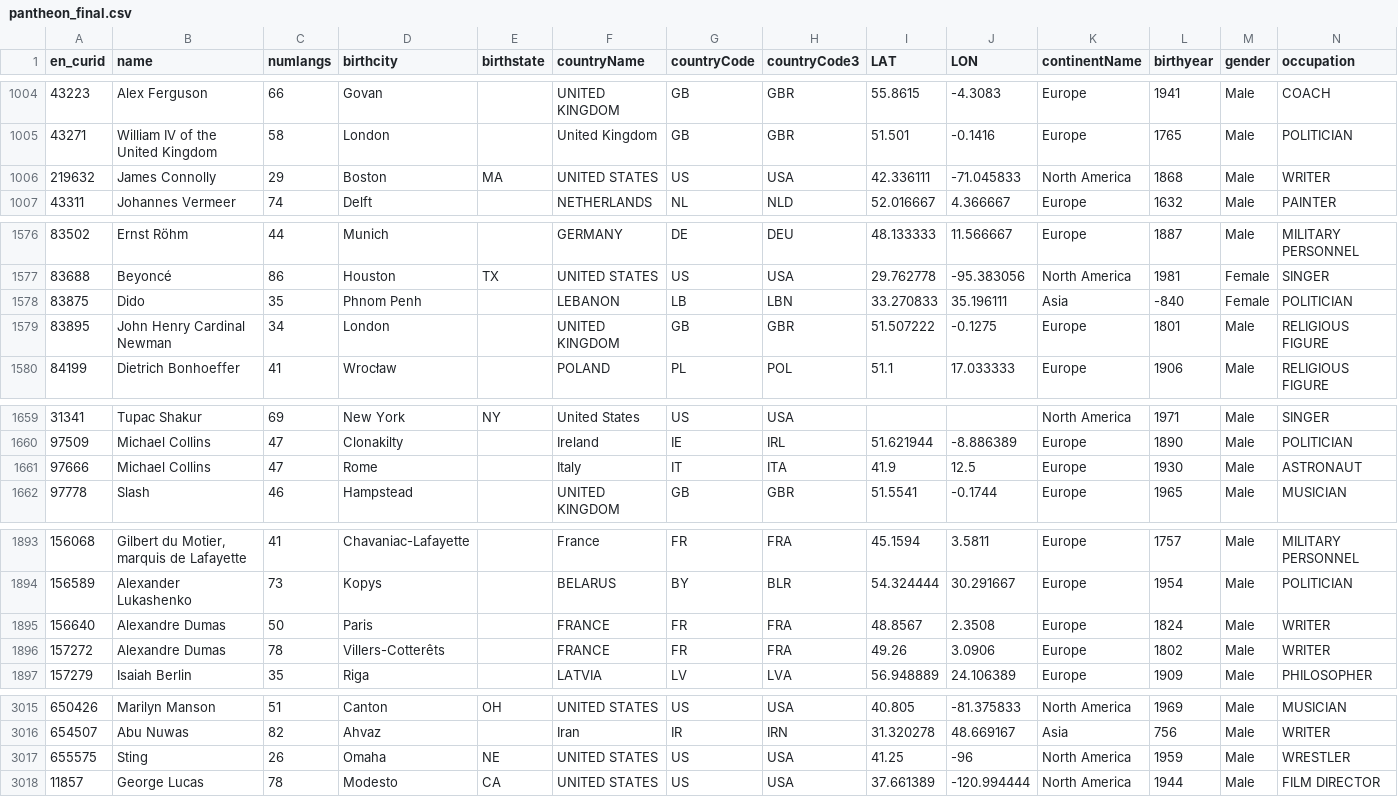
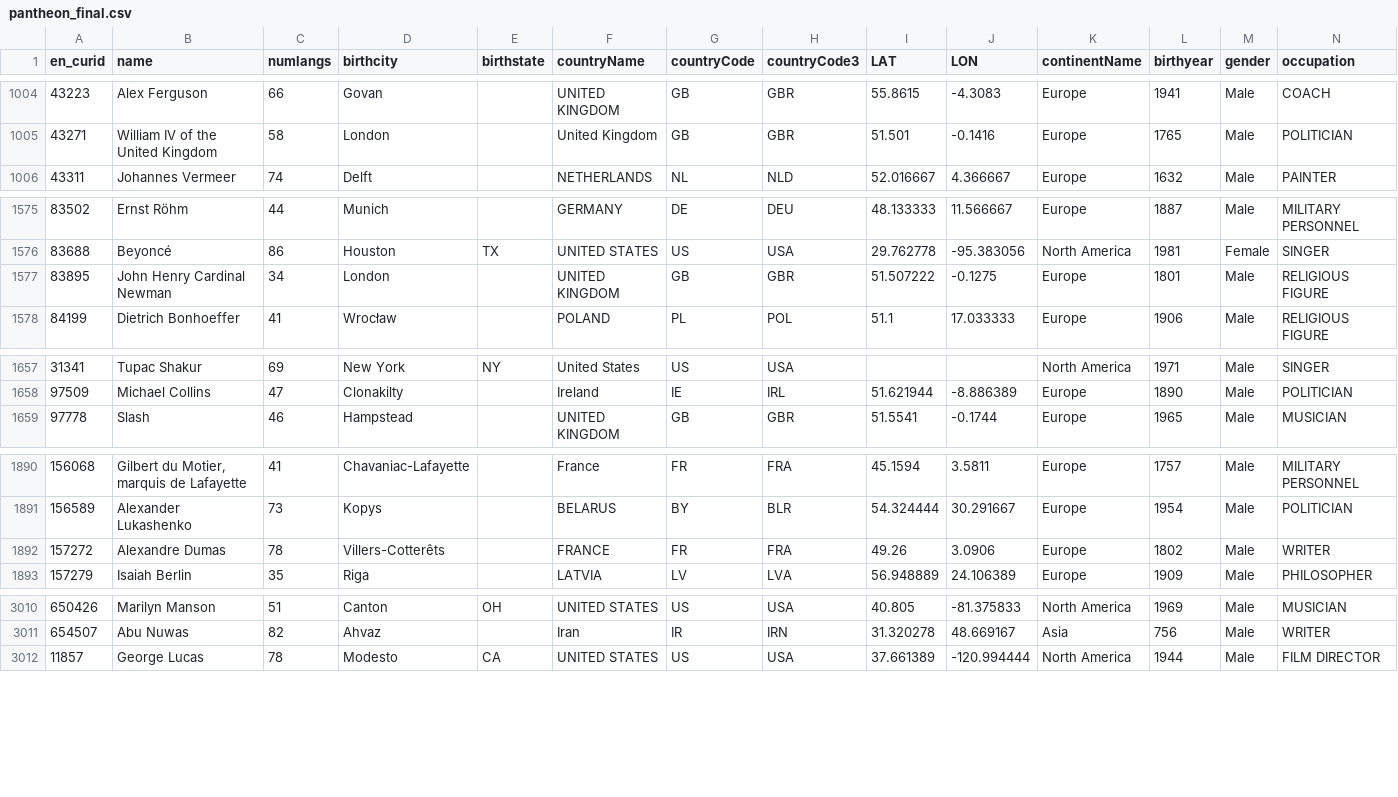
Before and after one commit to illBeRoy/tldr-of-the-world-server, a CSV file: assets/pantheon_final.csv, drawn as a sheet; only a part is shown, gaps mark what is left out; rows hold the shown columns only; the diff covers the shown part only; the diff names each change by its address in the sheet, - before the commit and + after, or states it on an @@ line.

```diff
--- a/assets/pantheon_final.csv
+++ b/assets/pantheon_final.csv
-row 1006: 219632 | James Connolly | 29 | Boston | MA | UNITED STATES | US | USA | 42.336111 | -71.045833 | North America | 1868 | Male | WRITER
-row 1578: 83875 | Dido | 35 | Phnom Penh |  | LEBANON | LB | LBN | 33.270833 | 35.196111 | Asia | -840 | Female | POLITICIAN
-row 1661: 97666 | Michael Collins | 47 | Rome |  | Italy | IT | ITA | 41.9 | 12.5 | Europe | 1930 | Male | ASTRONAUT
-row 1895: 156640 | Alexandre Dumas | 50 | Paris |  | FRANCE | FR | FRA | 48.8567 | 2.3508 | Europe | 1824 | Male | WRITER
-row 3017: 655575 | Sting | 26 | Omaha | NE | UNITED STATES | US | USA | 41.25 | -96 | North America | 1959 | Male | WRESTLER
```
Also changed, not shown: 2 removed rows elsewhere in this file, 1 other file.
